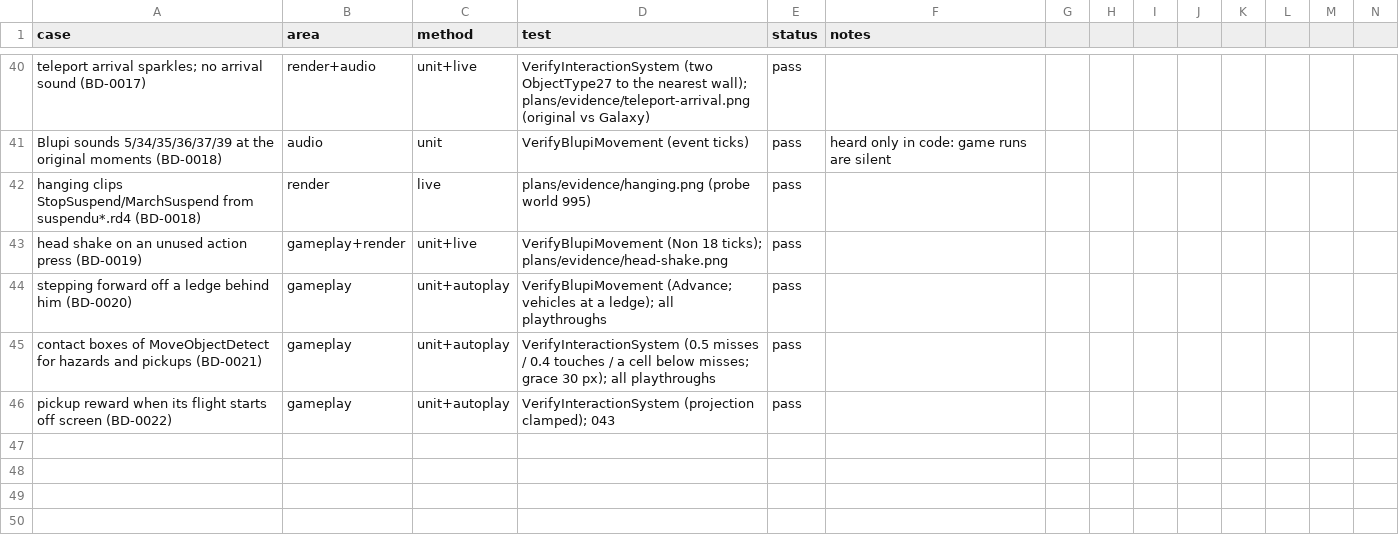
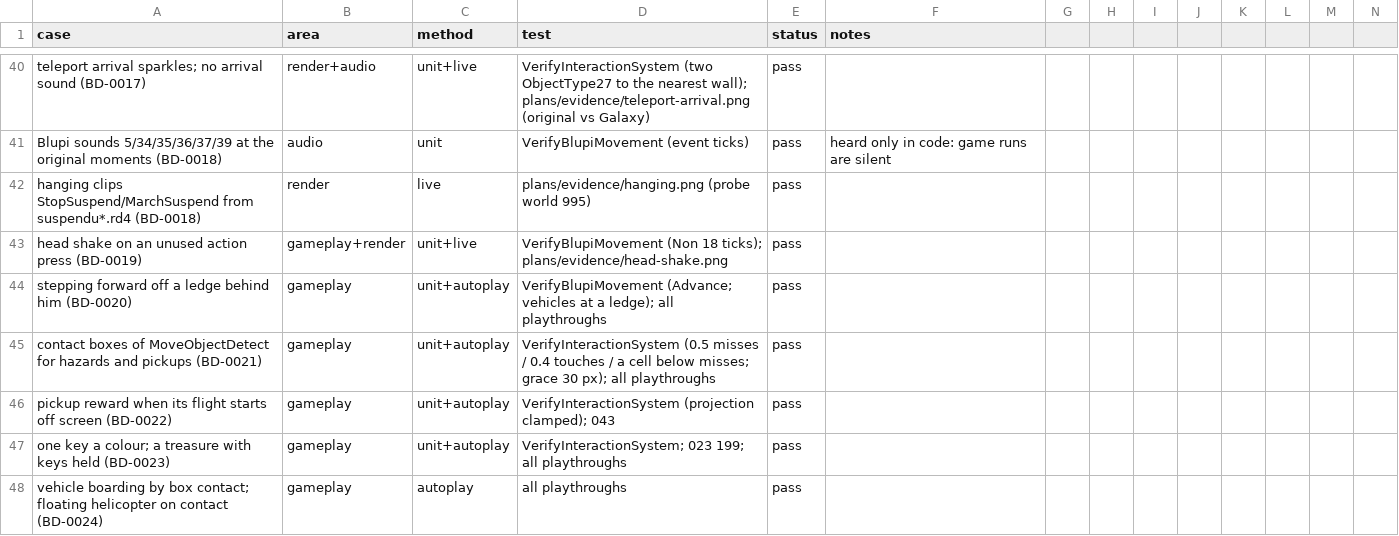
Before and after one commit to openeggbert/galaxy-eggbert, a CSV file: plans/audit/test_coverage.csv, drawn as a sheet; only a part is shown, gaps mark what is left out; rows hold the shown columns only; the diff names each change by its address in the sheet, - before the commit and + after, or states it on an @@ line.

```diff
--- a/plans/audit/test_coverage.csv
+++ b/plans/audit/test_coverage.csv
+row 47: one key a colour; a treasure with keys held (BD-0023) | gameplay | unit+autoplay | VerifyInteractionSystem; 023 199; all playthroughs | pass
+row 48: vehicle boarding by box contact; floating helicopter on contact (BD-0024) | gameplay | autoplay | all playthroughs | pass
```
Also changed, not shown: plans/audit/gameplay_use_cases.csv, 33 other files.
